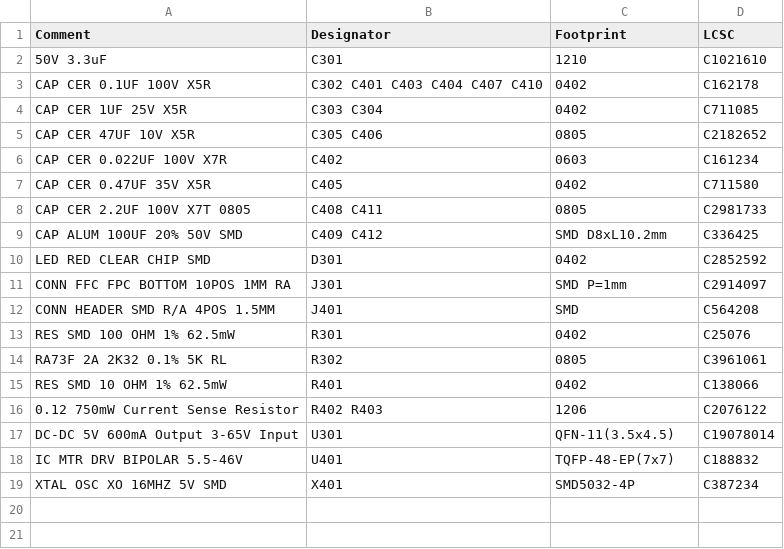
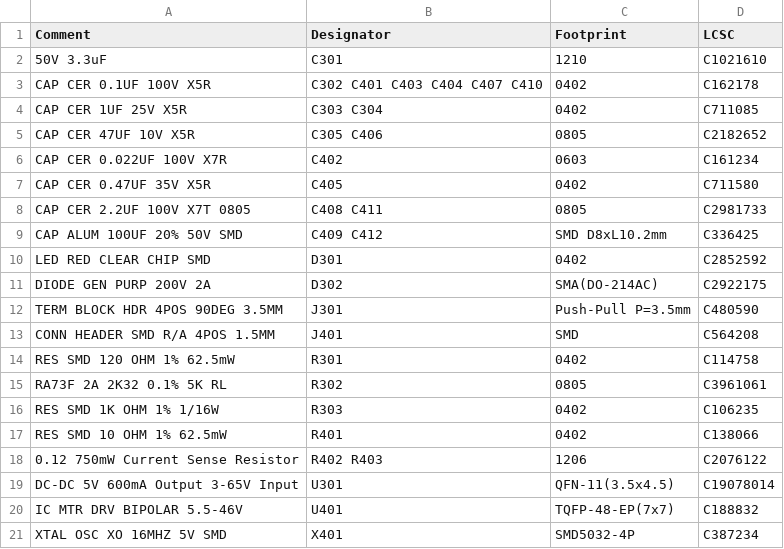
Before and after one commit to janelia-kicad/prism-pcb, a CSV file: documentation/fabrication/jlcpcb-bom.csv, drawn as a sheet.

```diff
--- a/documentation/fabrication/jlcpcb-bom.csv
+++ b/documentation/fabrication/jlcpcb-bom.csv
@@ -10,6 +10,8 @@ CAP ALUM 100UF 20% 50V SMD,C409 C412,SMD D8xL10.2mm,C336425
 LED RED CLEAR CHIP SMD,D301,0402,C2852592
-CONN FFC FPC BOTTOM 10POS 1MM RA,J301,SMD P=1mm,C2914097
+DIODE GEN PURP 200V 2A,D302,SMA(DO-214AC),C2922175
+TERM BLOCK HDR 4POS 90DEG 3.5MM,J301,Push-Pull P=3.5mm,C480590
 CONN HEADER SMD R/A 4POS 1.5MM,J401,SMD,C564208
-RES SMD 100 OHM 1% 62.5mW,R301,0402,C25076
+RES SMD 120 OHM 1% 62.5mW,R301,0402,C114758
 RA73F 2A 2K32 0.1% 5K RL,R302,0805,C3961061
+RES SMD 1K OHM 1% 1/16W,R303,0402,C106235
 RES SMD 10 OHM 1% 62.5mW,R401,0402,C138066
```
Also changed, not shown: documentation/fabrication/jlcpcb-prism-pcb-all-pos.csv, documentation/fabrication/prism-pcb-all-pos.csv, 49 other files.
